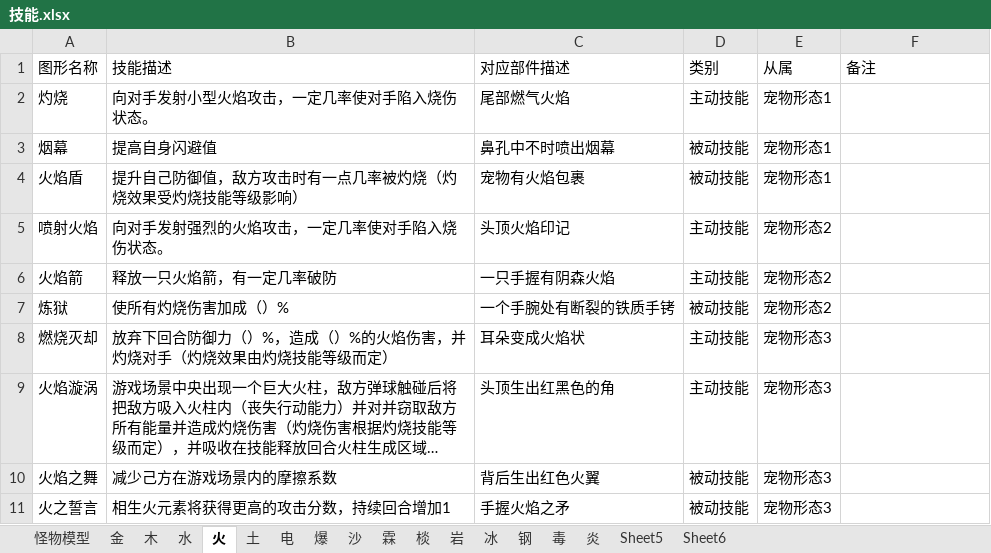
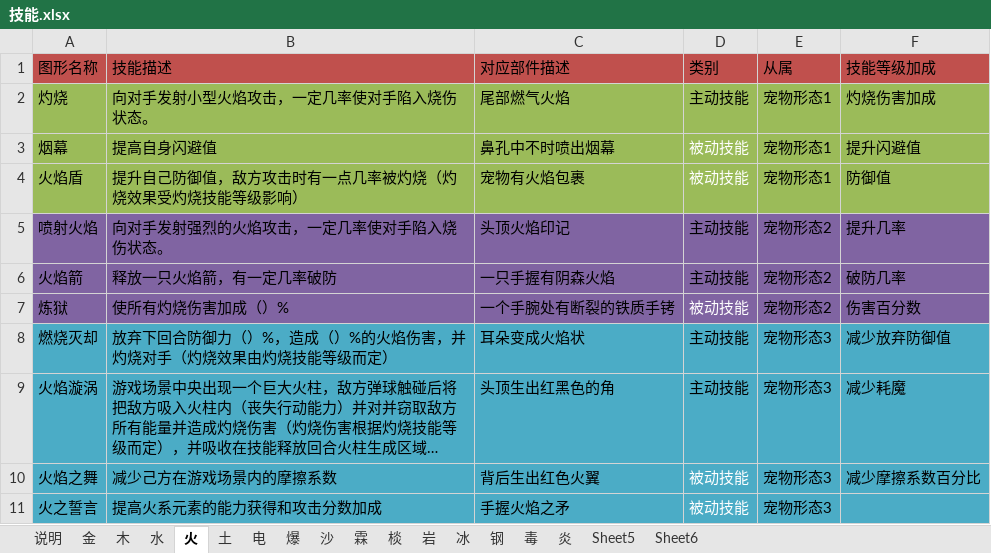
Before and after one commit to silver6wings/PixelPixieOld, an Excel workbook: 策划文档/技能.xlsx, sheet 火, drawn as a sheet; long unchanged cells end in …; values as stored, in another font and other column widths than the file's, no borders; the diff names each change by its address in the sheet, - before the commit and + after, or states it on an @@ line.

```diff
--- a/策划文档/技能.xlsx (sheet 火)
+++ b/策划文档/技能.xlsx (sheet 火)
-sheet tab: 怪物模型
+sheet tab: 说明
-A1:F1 fill: none
+A1:F1 fill: #C0504D
-F1: 备注
+F1: 技能等级加成
-A2:F4 fill: none
+A2:F4 fill: #9BBB59
-F2 (技能等级加成): (empty)
+F2 (技能等级加成): 灼烧伤害加成
-D3:D4 text colour: black
+D3:D4 text colour: #FFFFFF
-F3 (技能等级加成): (empty)
+F3 (技能等级加成): 提升闪避值
-F4 (技能等级加成): (empty)
+F4 (技能等级加成): 防御值
-A5:F7 fill: none
+A5:F7 fill: #8064A2
-F5 (技能等级加成): (empty)
+F5 (技能等级加成): 提升几率
-F6 (技能等级加成): (empty)
+F6 (技能等级加成): 破防几率
-D7 text colour: black
+D7 text colour: #FFFFFF
-F7 (技能等级加成): (empty)
+F7 (技能等级加成): 伤害百分数
-A8:F11 fill: none
+A8:F11 fill: #4BACC6
-F8 (技能等级加成): (empty)
+F8 (技能等级加成): 减少放弃防御值
-F9 (技能等级加成): (empty)
+F9 (技能等级加成): 减少耗魔
-D10:D11 text colour: black
+D10:D11 text colour: #FFFFFF
-F10 (技能等级加成): (empty)
+F10 (技能等级加成): 减少摩擦系数百分比
-B11 (技能描述): 相生火元素将获得更高的攻击分数，持续回合增加1
+B11 (技能描述): 提高火系元素的能力获得和攻击分数加成
```
Also changed, not shown: sheet 土, sheet 水, sheet 金, sheet 木, sheet 说明, sheet 爆.
